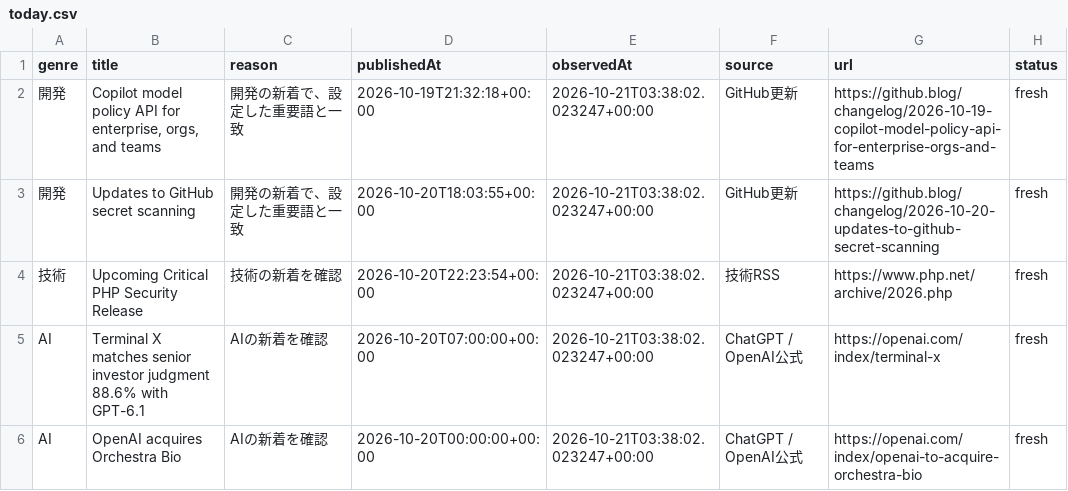
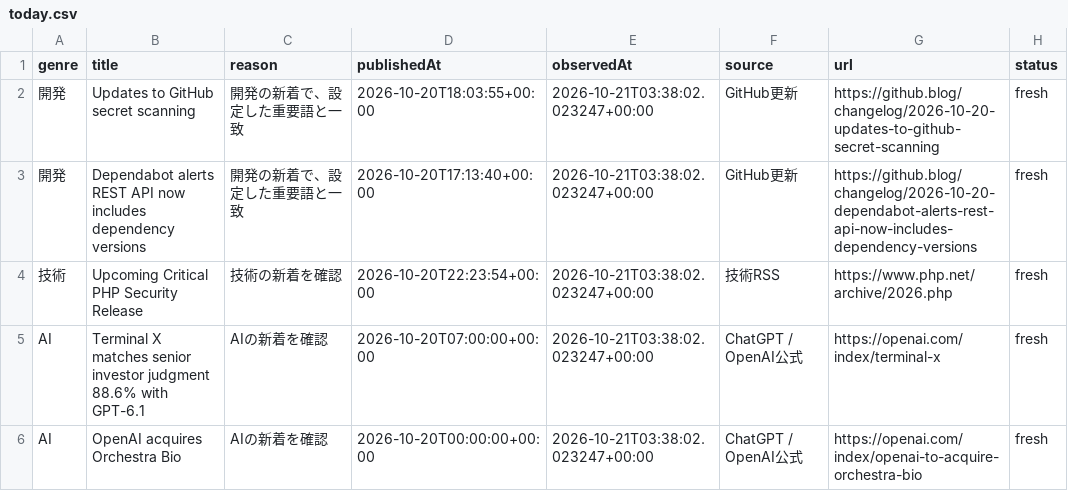
Before and after one commit to gouchin0326-source/codex-mobile-gate, a CSV file: latest/data/today.csv, drawn as a sheet; removed rows and columns are numbered as before the commit, all else as after; the diff names each change by its address in the sheet, - before the commit and + after, or states it on an @@ line.

```diff
--- a/latest/data/today.csv
+++ b/latest/data/today.csv
-row 2: 開発 | Copilot model policy API for enterprise, orgs, and teams | 開発の新着で、設定した重要語と一致 | 2026-10-19T21:32:18+00:00 | 2026-10-21T03:38:02.023247+00:00 | GitHub更新 | https://github.blog/changelog/2026-10-19-copilot-model-policy-api-for-enterprise-orgs-and-teams | fresh
+row 3: 開発 | Dependabot alerts REST API now includes dependency versions | 開発の新着で、設定した重要語と一致 | 2026-10-20T17:13:40+00:00 | 2026-10-21T03:38:02.023247+00:00 | GitHub更新 | https://github.blog/changelog/2026-10-20-dependabot-alerts-rest-api-now-includes-dependency-versions | fresh
```
Also changed, not shown: 9 other files.
